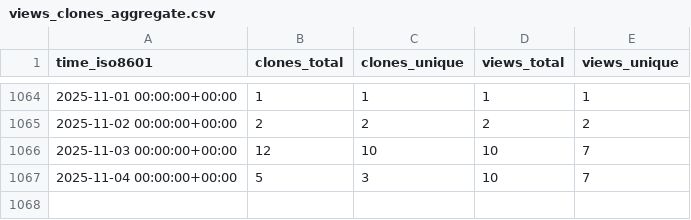
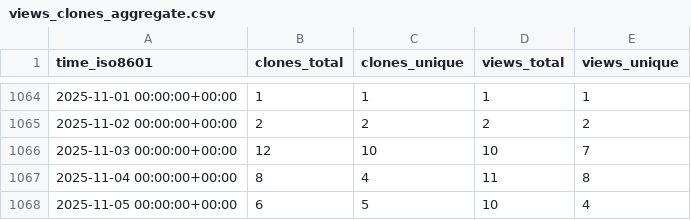
Before and after one commit to inseq-team/inseq-stats, a CSV file: inseq-team/inseq/ghrs-data/views_clones_aggregate.csv, drawn as a sheet; only a part is shown, gaps mark what is left out.

```diff
--- a/inseq-team/inseq/ghrs-data/views_clones_aggregate.csv
+++ b/inseq-team/inseq/ghrs-data/views_clones_aggregate.csv
@@ -1066,2 +1066,3 @@ time_iso8601,clones_total,clones_unique,views_total,views_unique
 2025-11-03 00:00:00+00:00,12,10,10,7
-2025-11-04 00:00:00+00:00,5,3,10,7
+2025-11-04 00:00:00+00:00,8,4,11,8
+2025-11-05 00:00:00+00:00,6,5,10,4
```
Also changed, not shown: 1 other file.
